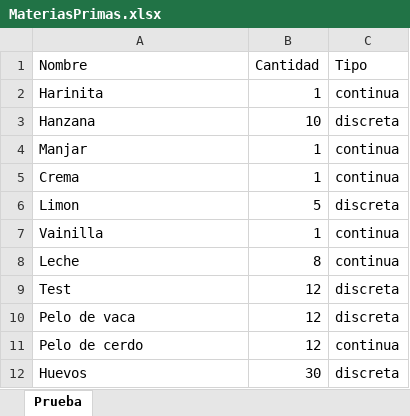
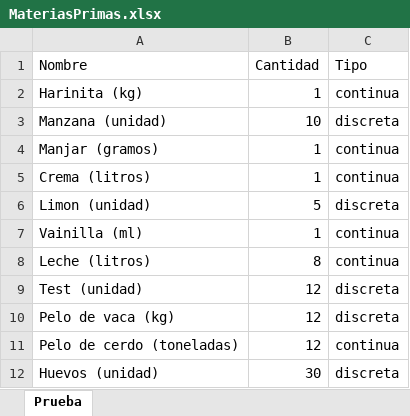
Before and after one commit to javicabrera/laCartaDeNanaYRene, an Excel workbook: Excel/MateriasPrimas.xlsx, sheet Prueba, drawn as a sheet; values as stored, in another font and other column widths than the file's, no borders; the diff names each change by its address in the sheet, - before the commit and + after, or states it on an @@ line.

```diff
--- a/Excel/MateriasPrimas.xlsx (sheet Prueba)
+++ b/Excel/MateriasPrimas.xlsx (sheet Prueba)
-A2 (Nombre): Harinita
+A2 (Nombre): Harinita (kg)
-A3 (Nombre): Hanzana
+A3 (Nombre): Manzana (unidad)
-A4 (Nombre): Manjar
+A4 (Nombre): Manjar (gramos)
-A5 (Nombre): Crema
+A5 (Nombre): Crema (litros)
-A6 (Nombre): Limon
+A6 (Nombre): Limon (unidad)
-A7 (Nombre): Vainilla
+A7 (Nombre): Vainilla (ml)
-A8 (Nombre): Leche
+A8 (Nombre): Leche (litros)
-A9 (Nombre): Test
+A9 (Nombre): Test (unidad)
-A10 (Nombre): Pelo de vaca
+A10 (Nombre): Pelo de vaca (kg)
-A11 (Nombre): Pelo de cerdo
+A11 (Nombre): Pelo de cerdo (toneladas)
-A12 (Nombre): Huevos
+A12 (Nombre): Huevos (unidad)
```
Also changed, not shown: Excel/productos.xlsx, Nana&Rene/Clientes.xlsx, 5 other files.
